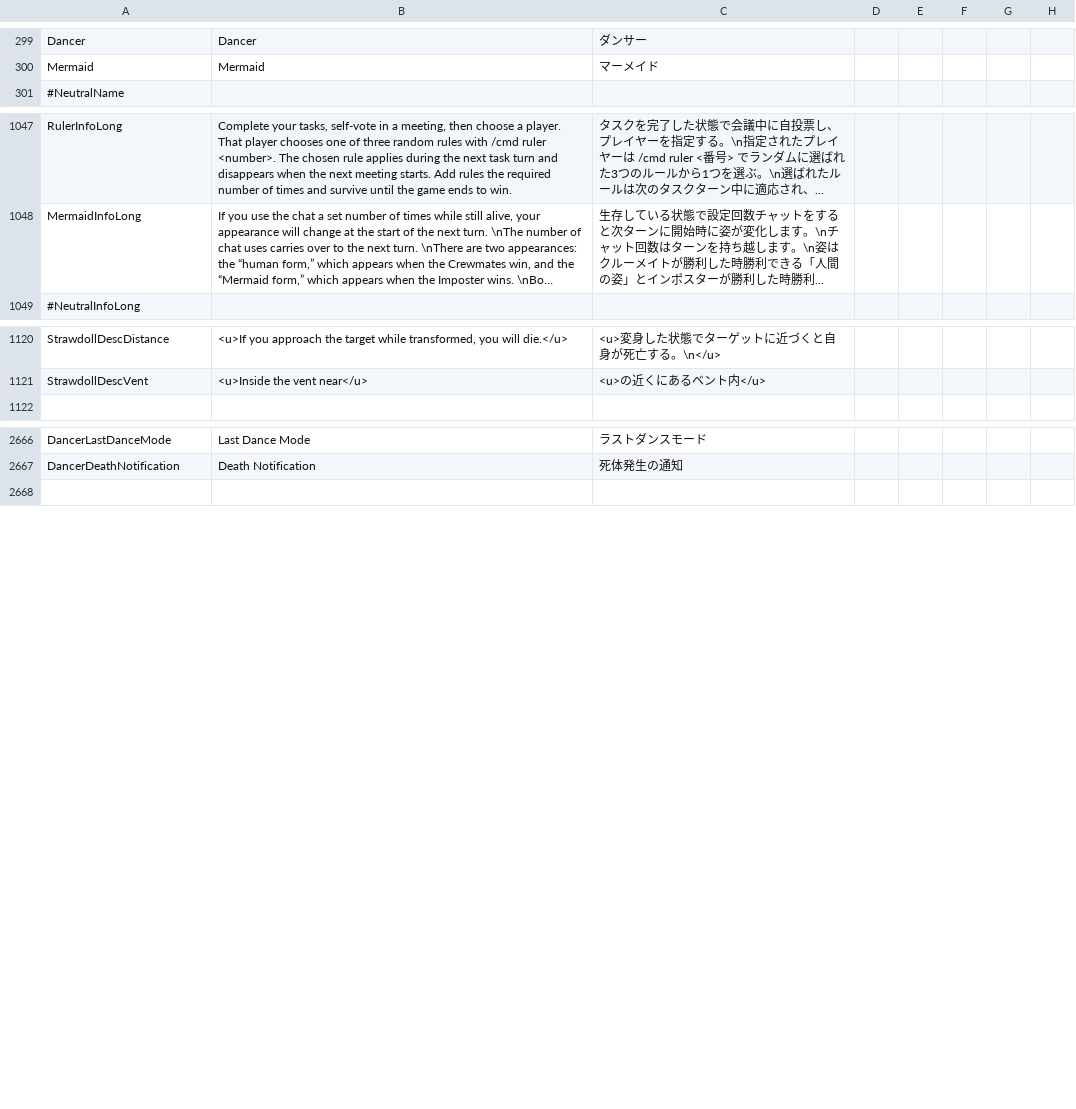
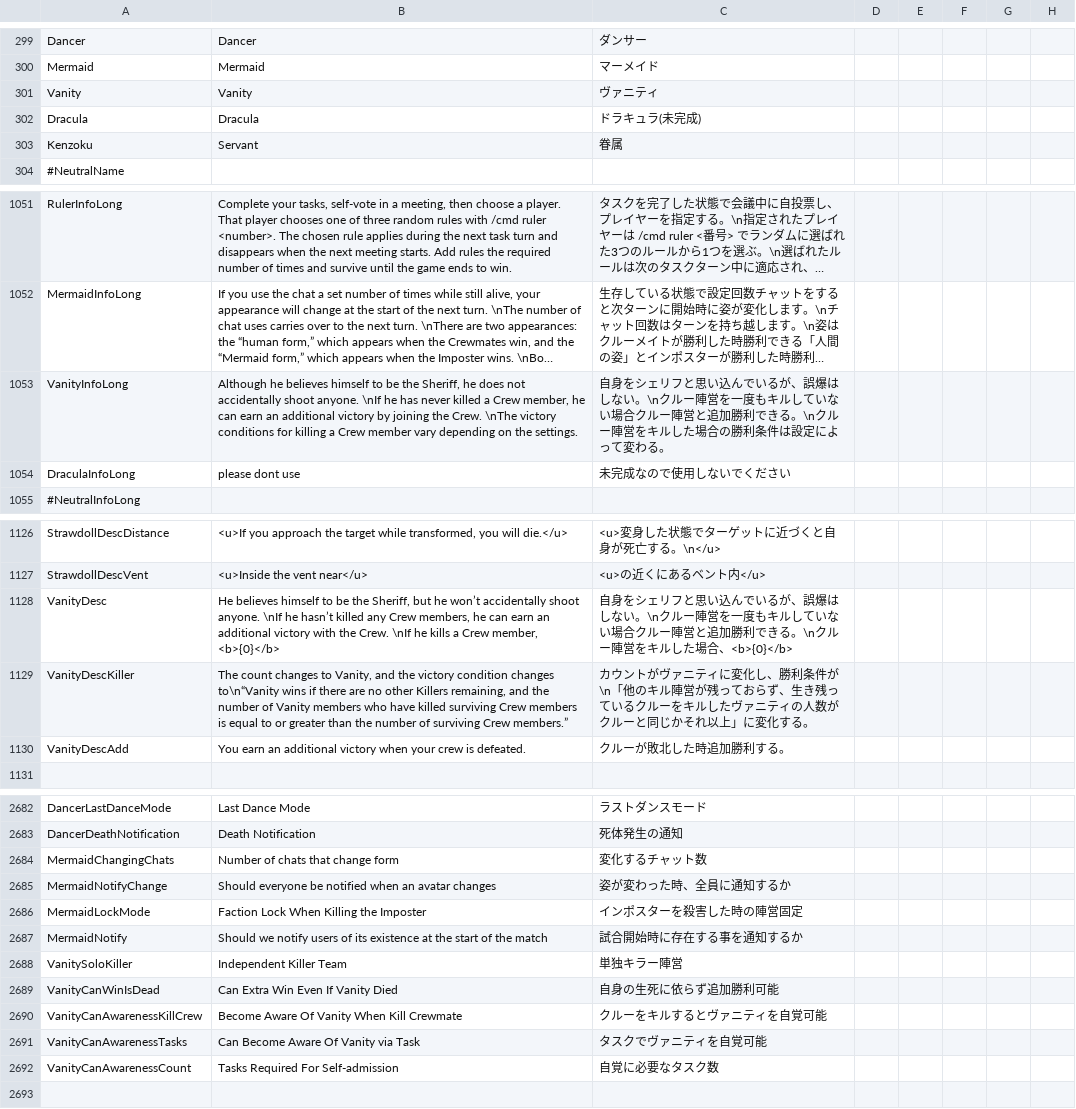
Before and after one commit to satokazoku/TownOfHost-Pko, a CSV file: Resources/string.csv, drawn as a sheet; only a part is shown, gaps mark what is left out; long unchanged cells end in …; the diff covers the shown part only; the diff names each change by its address in the sheet, - before the commit and + after, or states it on an @@ line.

Commit message:
Add: Vanityを移植

```diff
--- a/Resources/string.csv
+++ b/Resources/string.csv
+row 301: Vanity | Vanity | ヴァニティ
+row 302: Dracula | Dracula | ドラキュラ(未完成)
+row 303: Kenzoku | Servant | 眷属
+row 1053: VanityInfoLong | Although he believes himself to be the Sheriff, he does not accidentally shoot anyone. \nIf he has never killed a Crew member, he can earn an additional victory by joining the Crew. \nThe victory conditions for killing a Crew member vary depending on the settings. | 自身をシェリフと思い込んでいるが、誤爆はしない。\nクルー陣営を一度もキルしていない場合クルー陣営と追加勝利できる。\nクルー陣営をキルした場合の勝利条件は設定によって変わる。
+row 1054: DraculaInfoLong | please dont use | 未完成なので使用しないでください
+row 1128: VanityDesc | He believes himself to be the Sheriff, but he won’t accidentally shoot anyone. \nIf he hasn’t killed any Crew members, he can earn an additional victory with the Crew. \nIf he kills a Crew member, <b>{0}</b> | 自身をシェリフと思い込んでいるが、誤爆はしない。\nクルー陣営を一度もキルしていない場合クルー陣営と追加勝利できる。\nクルー陣営をキルした場合、<b>{0}</b>
+row 1129: VanityDescKiller | The count changes to Vanity, and the victory condition changes to\n“Vanity wins if there are no other Killers remaining, and the number of Vanity members who have killed surviving Crew members is equal to or greater than the number of surviving Crew members.” | カウントがヴァニティに変化し、勝利条件が\n「他のキル陣営が残っておらず、生き残っているクルーをキルしたヴァニティの人数がクルーと同じかそれ以上」に変化する。
+row 1130: VanityDescAdd | You earn an additional victory when your crew is defeated. | クルーが敗北した時追加勝利する。
@@ row 2840 moved to row 2684: MermaidChangingChats @@
@@ row 2841 moved to row 2685: MermaidNotifyChange @@
@@ row 2842 moved to row 2686: MermaidLockMode @@
@@ row 2843 moved to row 2687: MermaidNotify @@
+row 2688: VanitySoloKiller | Independent Killer Team | 単独キラー陣営
+row 2689: VanityCanWinIsDead | Can Extra Win Even If Vanity Died | 自身の生死に依らず追加勝利可能
+row 2690: VanityCanAwarenessKillCrew | Become Aware Of Vanity When Kill Crewmate | クルーをキルするとヴァニティを自覚可能
+row 2691: VanityCanAwarenessTasks | Can Become Aware Of Vanity via Task | タスクでヴァニティを自覚可能
+row 2692: VanityCanAwarenessCount | Tasks Required For Self-admission | 自覚に必要なタスク数
```
Also changed, not shown: 2 added rows and 7 moved rows elsewhere in this file, 32 other files.
